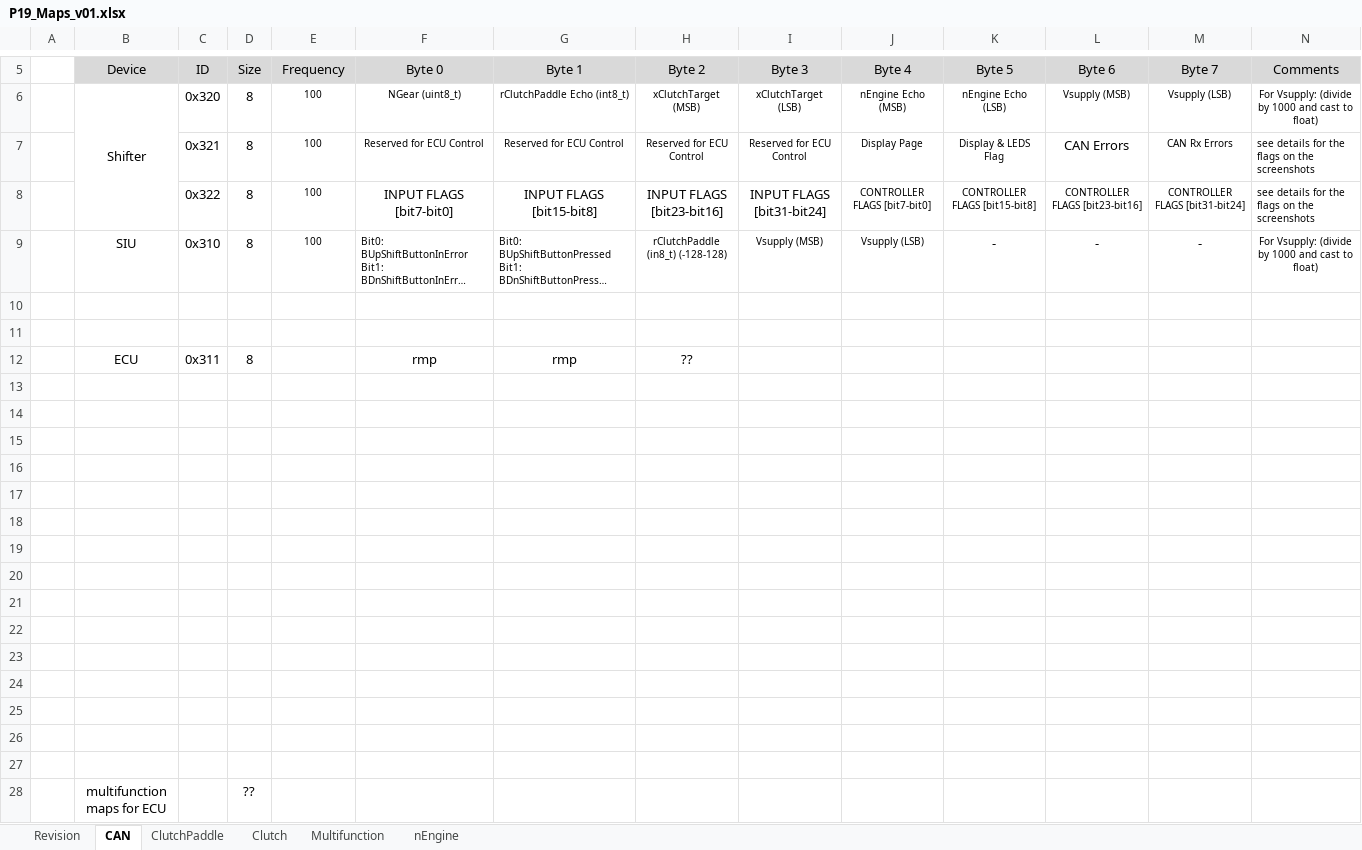
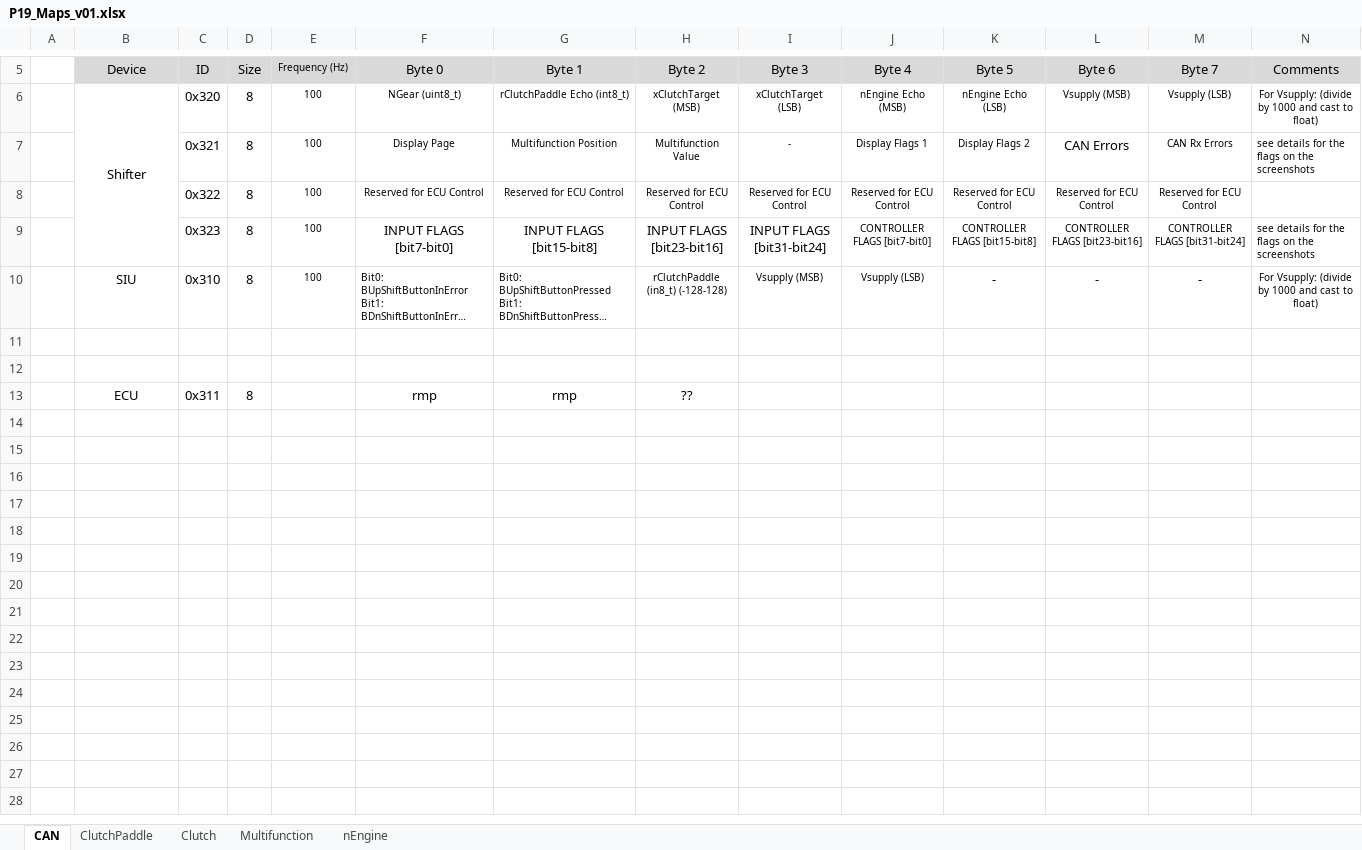
Before and after one commit to NikosKr98/P19-Shifter, an Excel workbook: Docs/P19_Maps_v01.xlsx, sheet CAN, drawn as a sheet; only a part is shown, gaps mark what is left out; long unchanged cells end in …; values as stored, in another font and other column widths than the file's, no borders; charts and pictures not drawn; removed rows and columns are numbered as before the commit, all else as after; the diff names each change by its address in the sheet, - before the commit and + after, or states it on an @@ line.

Commit message:
Minor changes
CAN protocol redefinition, added Display messages

```diff
--- a/Docs/P19_Maps_v01.xlsx (sheet CAN)
+++ b/Docs/P19_Maps_v01.xlsx (sheet CAN)
-sheet tab: Revision
-E5: Frequency
+E5: Frequency (Hz)
@@ E5 text size: smaller @@
-F7 (Byte 0): Reserved for ECU Control
+F7 (Byte 0): Display Page
-G7 (Byte 1): Reserved for ECU Control
+G7 (Byte 1): Multifunction Position
-H7 (Byte 2): Reserved for ECU Control
+H7 (Byte 2): Multifunction Value
-I7 (Byte 3): Reserved for ECU Control
+I7 (Byte 3): -
-J7 (Byte 4): Display Page
+J7 (Byte 4): Display Flags 1
-K7 (Byte 5): Display & LEDS Flag
+K7 (Byte 5): Display Flags 2
+row 8:  |  | 0x322 | 8 | 100 | Reserved for ECU Control | Reserved for ECU Control | Reserved for ECU Control | Reserved for ECU Control | Reserved for ECU Control | Reserved for ECU Control | Reserved for ECU Control | Reserved for ECU Control
-C9 (ID): 0x322
+C9 (ID): 0x323
-row 13: (empty)
-row 14: (empty)
-row 15: (empty)
-row 16: (empty)
-row 17: (empty)
-row 18: (empty)
-row 19: (empty)
-row 20: (empty)
-row 21: (empty)
-row 22: (empty)
-row 23: (empty)
-row 24: (empty)
-row 25: (empty)
-row 26: (empty)
-row 27: (empty)
-row 28:  | multifunction maps for ECU |  | ??
```
Also changed, not shown: sheet ClutchPaddle, charts or pictures, 14 other files.
